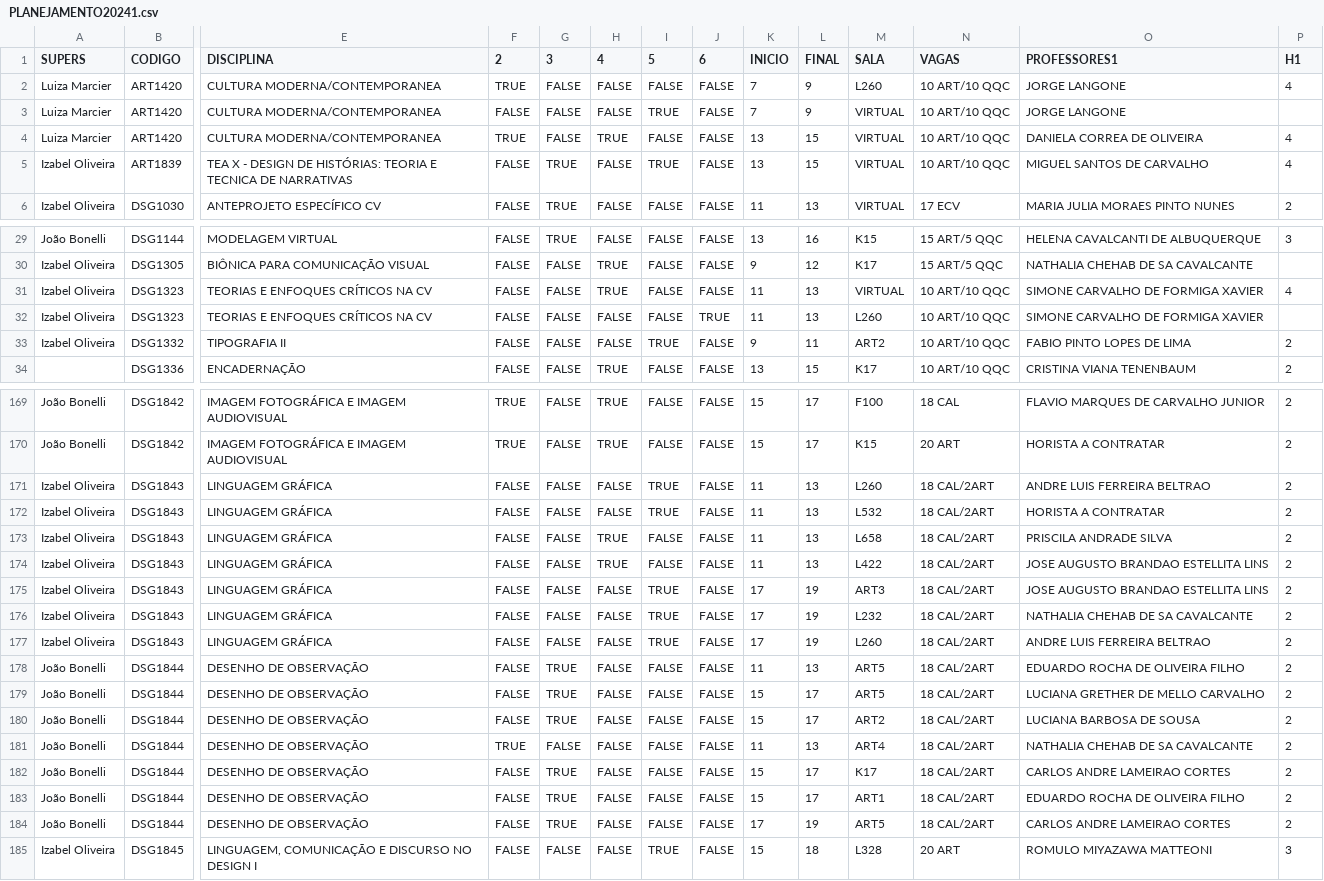
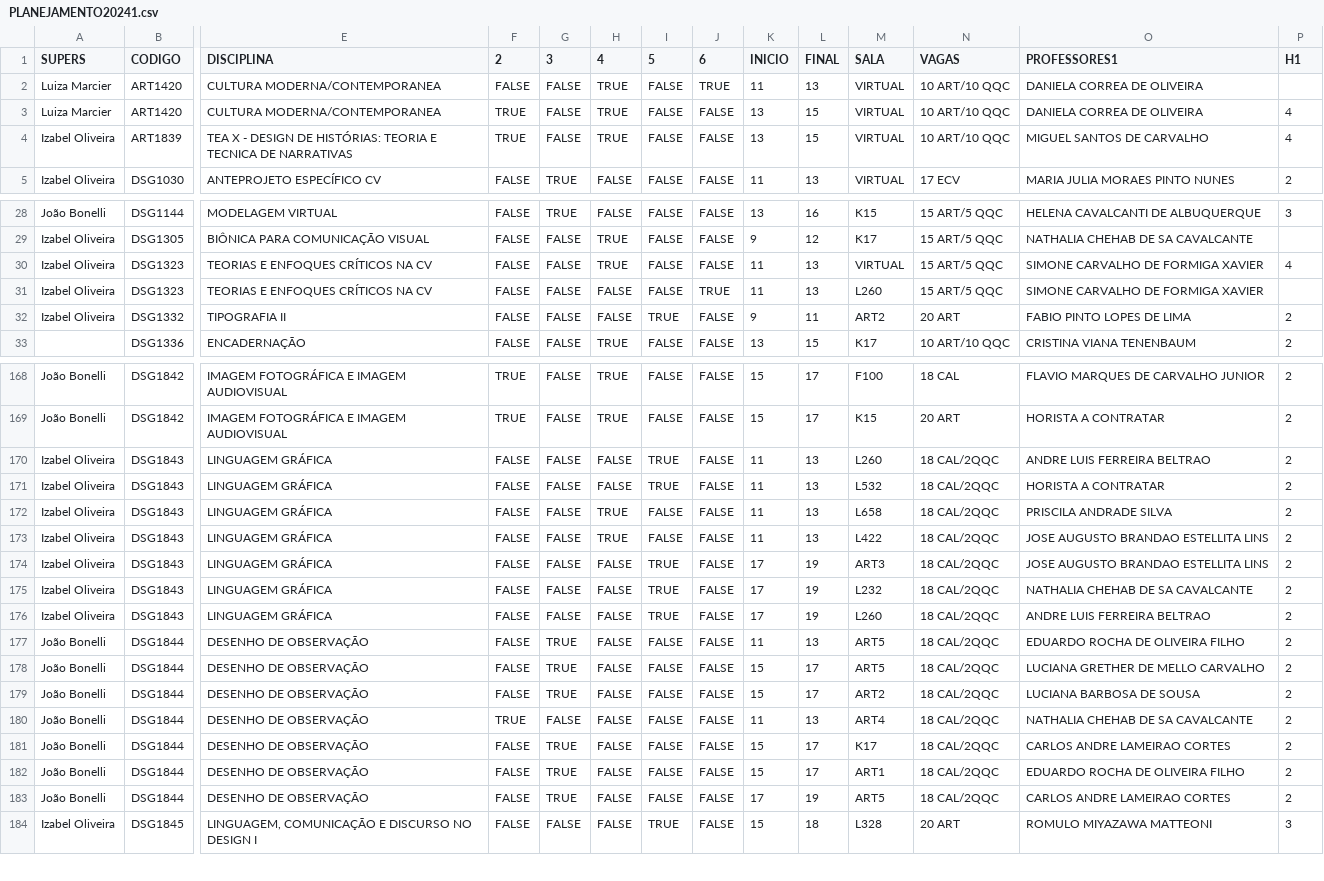
Before and after one commit to lifepucrio/lifepucrio.github.io, a CSV file: Planejamento241_Periodos/data/PLANEJAMENTO20241.csv, drawn as a sheet; only a part is shown, gaps mark what is left out; removed rows and columns are numbered as before the commit, all else as after; rows hold the shown columns only; the diff covers the shown part only; the diff names each change by its address in the sheet, - before the commit and + after, or states it on an @@ line.

```diff
--- a/Planejamento241_Periodos/data/PLANEJAMENTO20241.csv
+++ b/Planejamento241_Periodos/data/PLANEJAMENTO20241.csv
-row 2: Luiza Marcier | ART1420 | CULTURA MODERNA/CONTEMPORANEA | TRUE | FALSE | FALSE | FALSE | FALSE | 7 | 9 | L260 | 10 ART/10 QQC | JORGE LANGONE | 4
-H2 (4): FALSE
+H2 (4): TRUE
-I2 (5): TRUE
+I2 (5): FALSE
-J2 (6): FALSE
+J2 (6): TRUE
-K2 (INICIO): 7
+K2 (INICIO): 11
-L2 (FINAL): 9
+L2 (FINAL): 13
-O2 (PROFESSORES1): JORGE LANGONE
+O2 (PROFESSORES1): DANIELA CORREA DE OLIVEIRA
-F4 (2): FALSE
+F4 (2): TRUE
-G4 (3): TRUE
+G4 (3): FALSE
-H4 (4): FALSE
+H4 (4): TRUE
-I4 (5): TRUE
+I4 (5): FALSE
-N30:N31 (VAGAS): 10 ART/10 QQC
+N30:N31 (VAGAS): 15 ART/5 QQC
-N32 (VAGAS): 10 ART/10 QQC
+N32 (VAGAS): 20 ART
-N170:N183 (VAGAS): 18 CAL/2ART
+N170:N183 (VAGAS): 18 CAL/2QQC
```
Also changed, not shown: 42 edited cells elsewhere in this file, Planejamento241_Professores/data/PLANEJAMENTO20241.csv, Planejamento241_ProfsSerieHist/data/PLANEJAMENTO20241.csv, 1 other file.
